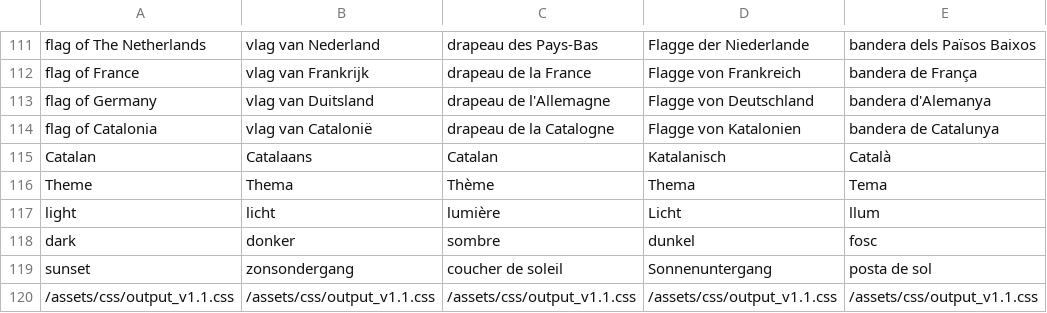
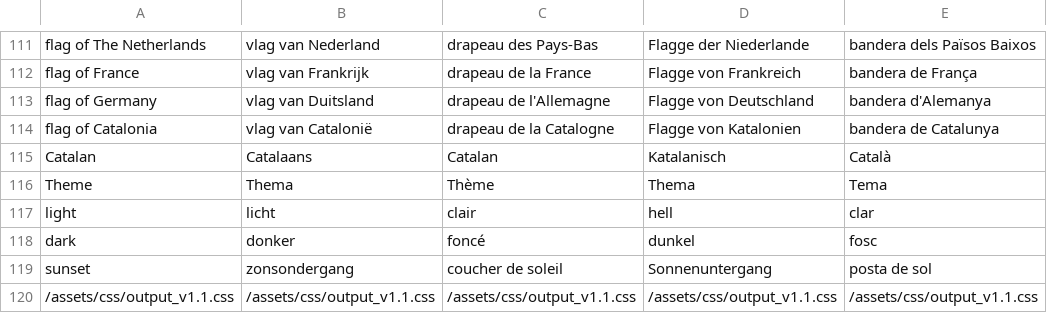
Before and after one commit to Adrigorithm/MyWebsite, a CSV file: translations.csv, drawn as a sheet; only a part is shown, gaps mark what is left out.

Commit message:
use cubic gradient and fixed some translations

```diff
--- a/translations.csv
+++ b/translations.csv
@@ -116,4 +116,4 @@ Catalan|Catalaans|Catalan|Katalanisch|Català
 Theme|Thema|Thème|Thema|Tema
-light|licht|lumière|Licht|llum
-dark|donker|sombre|dunkel|fosc
+light|licht|clair|hell|clar
+dark|donker|foncé|dunkel|fosc
 sunset|zonsondergang|coucher de soleil|Sonnenuntergang|posta de sol
```
Also changed, not shown: 2 other files.
